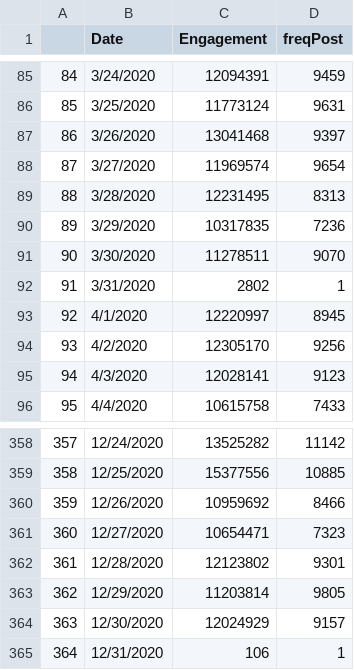
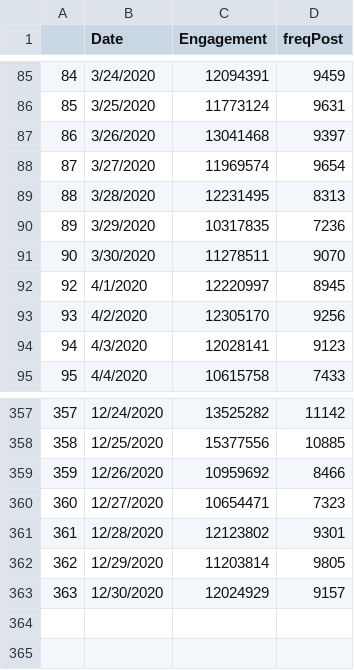
Before and after one commit to Salilroj/FacebookEvent, a CSV file: Factor_CountAll.csv, drawn as a sheet; only a part is shown, gaps mark what is left out.

Commit message:
Update Factor_CountAll.csv

```diff
--- a/Factor_CountAll.csv
+++ b/Factor_CountAll.csv
@@ -91,3 +91,2 @@
 90,3/30/2020,11278511,9070
-91,3/31/2020,2802,1
 92,4/1/2020,12220997,8945
@@ -364,2 +363 @@
 363,12/30/2020,12024929,9157
-364,12/31/2020,106,1
```
